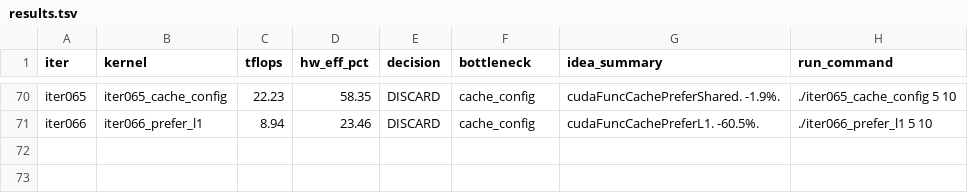
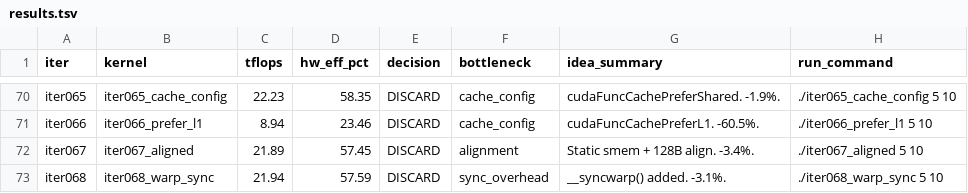
Before and after one commit to codes1gn/croqtile-tuner, a TSV file: tuning/aitune/cuda/logs/matmul_bf16fp32_512x16384x16384/results.tsv, drawn as a sheet; only a part is shown, gaps mark what is left out.

```diff
--- a/tuning/aitune/cuda/logs/matmul_bf16fp32_512x16384x16384/results.tsv
+++ b/tuning/aitune/cuda/logs/matmul_bf16fp32_512x16384x16384/results.tsv
@@ -71 +71,3 @@ iter065	iter065_cache_config	22.23	58.35	DISCARD	cache_config	cudaFuncCachePrefe
 iter066	iter066_prefer_l1	8.94	23.46	DISCARD	cache_config	cudaFuncCachePreferL1. -60.5%.	./iter066_prefer_l1 5 10
+iter067	iter067_aligned	21.89	57.45	DISCARD	alignment	Static smem + 128B align. -3.4%.	./iter067_aligned 5 10
+iter068	iter068_warp_sync	21.94	57.59	DISCARD	sync_overhead	__syncwarp() added. -3.1%.	./iter068_warp_sync 5 10
```
Also changed, not shown: 5 other files.
